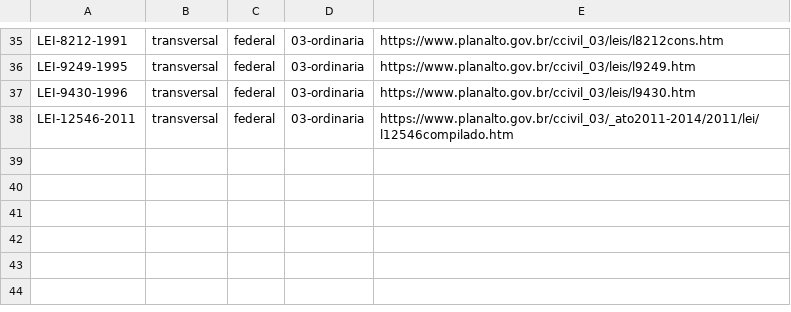
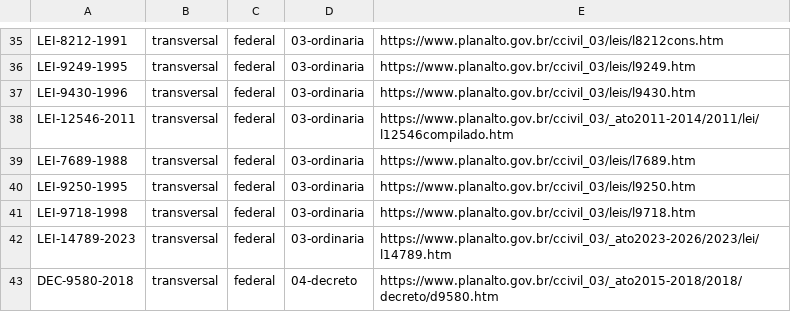
Before and after one commit to rcampos-del/base-normativa, a TSV file: fontes.tsv, drawn as a sheet; only a part is shown, gaps mark what is left out; the diff names each change by its address in the sheet, - before the commit and + after, or states it on an @@ line.

```diff
--- a/fontes.tsv
+++ b/fontes.tsv
+row 39: LEI-7689-1988 | transversal | federal | 03-ordinaria | https://www.planalto.gov.br/ccivil_03/leis/l7689.htm
+row 40: LEI-9250-1995 | transversal | federal | 03-ordinaria | https://www.planalto.gov.br/ccivil_03/leis/l9250.htm
+row 41: LEI-9718-1998 | transversal | federal | 03-ordinaria | https://www.planalto.gov.br/ccivil_03/leis/l9718.htm
+row 42: LEI-14789-2023 | transversal | federal | 03-ordinaria | https://www.planalto.gov.br/ccivil_03/_ato2023-2026/2023/lei/l14789.htm
+row 43: DEC-9580-2018 | transversal | federal | 04-decreto | https://www.planalto.gov.br/ccivil_03/_ato2015-2018/2018/decreto/d9580.htm
```
Also changed, not shown: 8 other files.
